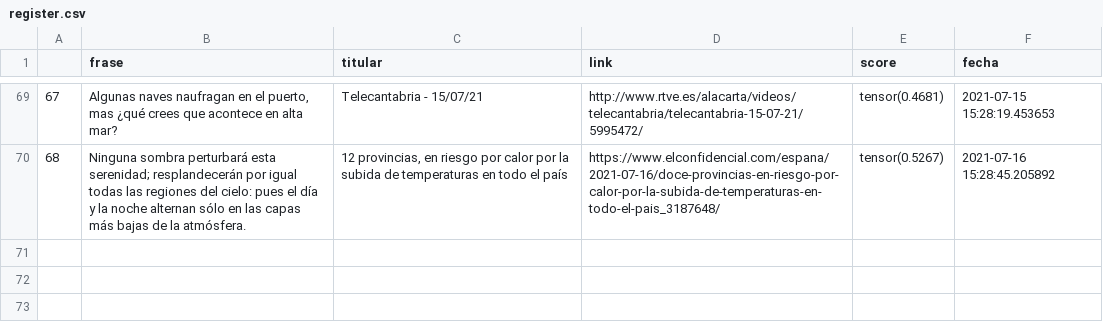
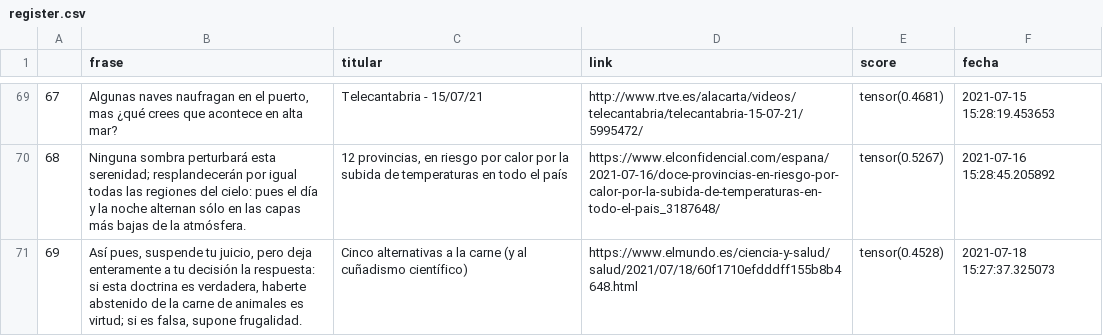
Before and after one commit to pcsanguinetti/seneca_comenta, a CSV file: register.csv, drawn as a sheet; only a part is shown, gaps mark what is left out; the diff names each change by its address in the sheet, - before the commit and + after, or states it on an @@ line.

```diff
--- a/register.csv
+++ b/register.csv
+row 71: 69 | Así pues, suspende tu juicio, pero deja enteramente a tu decisión la respuesta: si esta doctrina es verdadera, haberte abstenido de la carne de animales es virtud; si es falsa, supone frugalidad. | Cinco alternativas a la carne (y al cuñadismo científico) | https://www.elmundo.es/ciencia-y-salud/salud/2021/07/18/60f1710efdddff155b8b4648.html | tensor(0.4528) | 2021-07-18 15:27:37.325073
```
